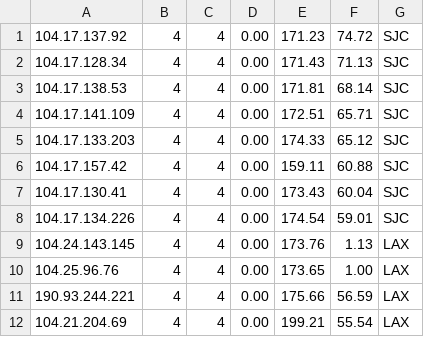
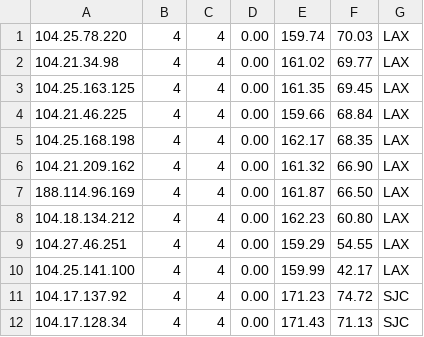
Before and after one commit to Chappie743/WorkerVless2sub, a CSV file: history.csv, drawn as a sheet; only a part is shown; the shorter side is filled out with more unchanged rows.

```diff
--- a/history.csv
+++ b/history.csv
@@ -1 +1,11 @@
+104.25.78.220,4,4,0.00,159.74,70.03,LAX
+104.21.34.98,4,4,0.00,161.02,69.77,LAX
+104.25.163.125,4,4,0.00,161.35,69.45,LAX
+104.21.46.225,4,4,0.00,159.66,68.84,LAX
+104.25.168.198,4,4,0.00,162.17,68.35,LAX
+104.21.209.162,4,4,0.00,161.32,66.90,LAX
+188.114.96.169,4,4,0.00,161.87,66.50,LAX
+104.18.134.212,4,4,0.00,162.23,60.80,LAX
+104.27.46.251,4,4,0.00,159.29,54.55,LAX
+104.25.141.100,4,4,0.00,159.99,42.17,LAX
 104.17.137.92,4,4,0.00,171.23,74.72,SJC
```
Also changed, not shown: archive/2026-06-13.csv, latest.csv, 1 other file.
